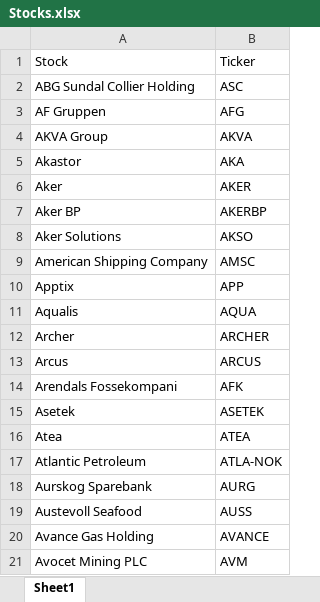
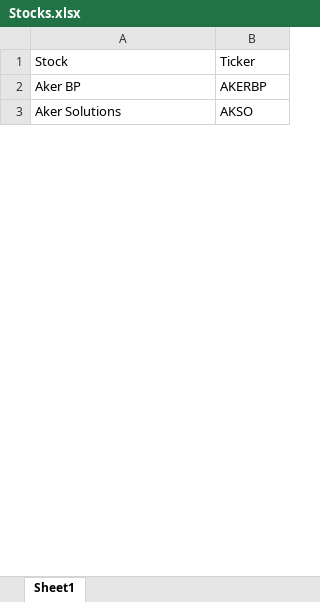
Before and after one commit to fhausken/MasterThesisRepository, an Excel workbook: Data/Stocks.xlsx, sheet Sheet1, drawn as a sheet; only a part is shown; values as stored, in another font and other column widths than the file's, no borders; table styles not drawn; removed rows and columns are numbered as before the commit, all else as after; the diff covers the shown part only; the diff names each change by its address in the sheet, - before the commit and + after, or states it on an @@ line.

```diff
--- a/Data/Stocks.xlsx (sheet Sheet1)
+++ b/Data/Stocks.xlsx (sheet Sheet1)
-row 2: ABG Sundal Collier Holding | ASC
-row 3: AF Gruppen | AFG
-row 4: AKVA Group | AKVA
-row 5: Akastor | AKA
-row 6: Aker | AKER
-row 9: American Shipping Company | AMSC
-row 10: Apptix | APP
-row 11: Aqualis | AQUA
-row 12: Archer | ARCHER
-row 13: Arcus | ARCUS
-row 14: Arendals Fossekompani | AFK
-row 15: Asetek | ASETEK
-row 16: Atea | ATEA
-row 17: Atlantic Petroleum | ATLA-NOK
-row 18: Aurskog Sparebank | AURG
-row 19: Austevoll Seafood | AUSS
-row 20: Avance Gas Holding | AVANCE
-row 21: Avocet Mining PLC | AVM
```
Also changed, not shown: 151 removed rows and 2 moved rows elsewhere in this sheet, 17 other files.
